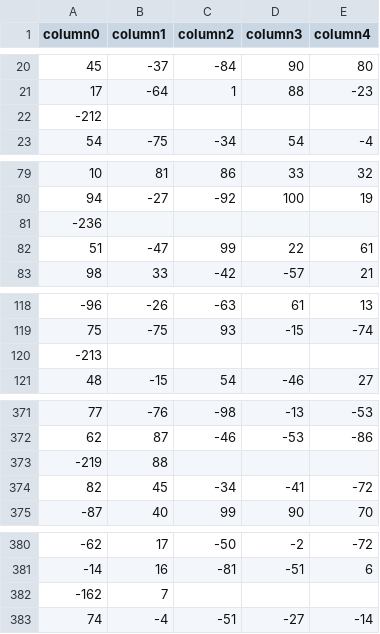
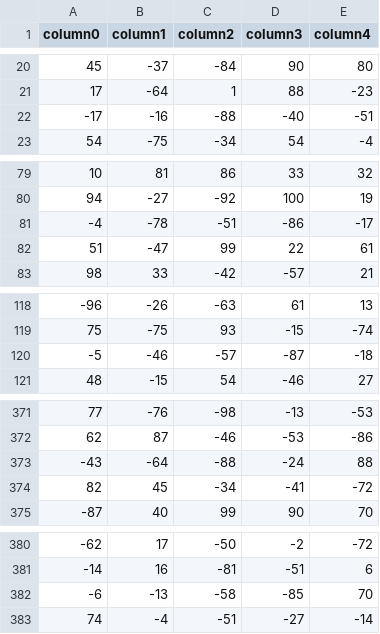
Before and after one commit to MicheleLucioBasso/assignment2, a CSV file: dataset.csv, drawn as a sheet; only a part is shown, gaps mark what is left out; removed rows and columns are numbered as before the commit, all else as after; the diff covers the shown part only; the diff names each change by its address in the sheet, - before the commit and + after, or states it on an @@ line.

```diff
--- a/dataset.csv
+++ b/dataset.csv
-row 22: -212
+row 22: -17 | -16 | -88 | -40 | -51
-row 81: -236
+row 81: -4 | -78 | -51 | -86 | -17
-row 120: -213
+row 120: -5 | -46 | -57 | -87 | -18
-row 373: -219 | 88
+row 373: -43 | -64 | -88 | -24 | 88
-row 382: -162 | 7
+row 382: -6 | -13 | -58 | -85 | 70
```
Also changed, not shown: 20 added rows and 20 removed rows elsewhere in this file, 2 other files.
